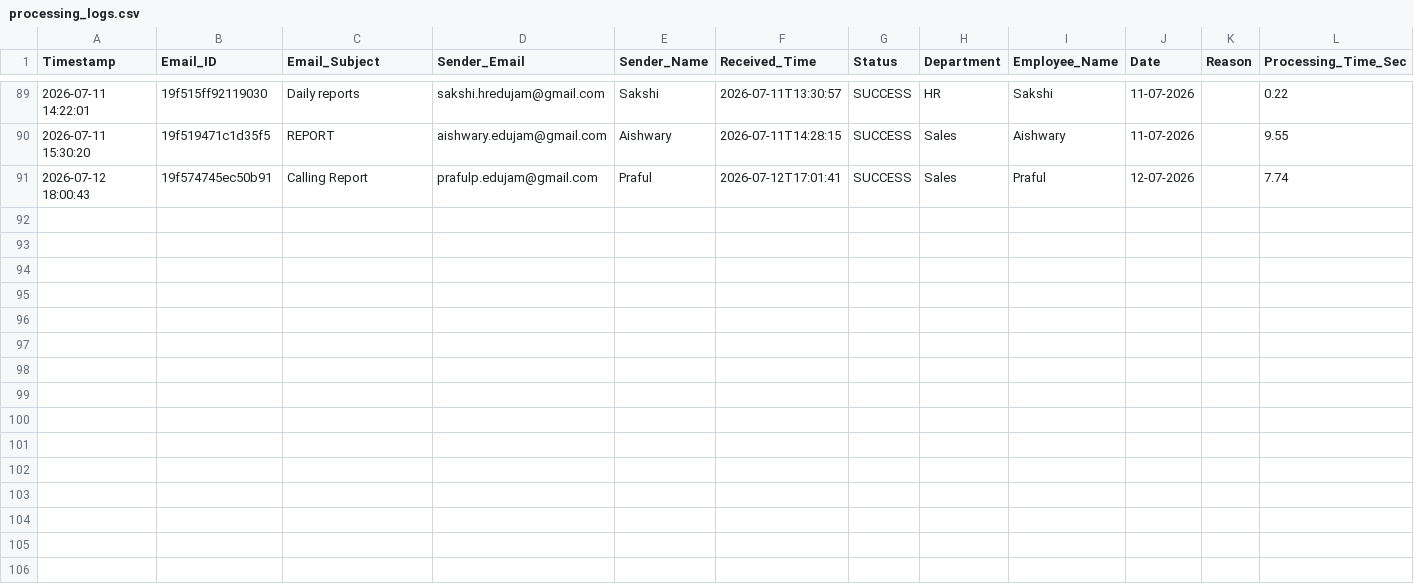
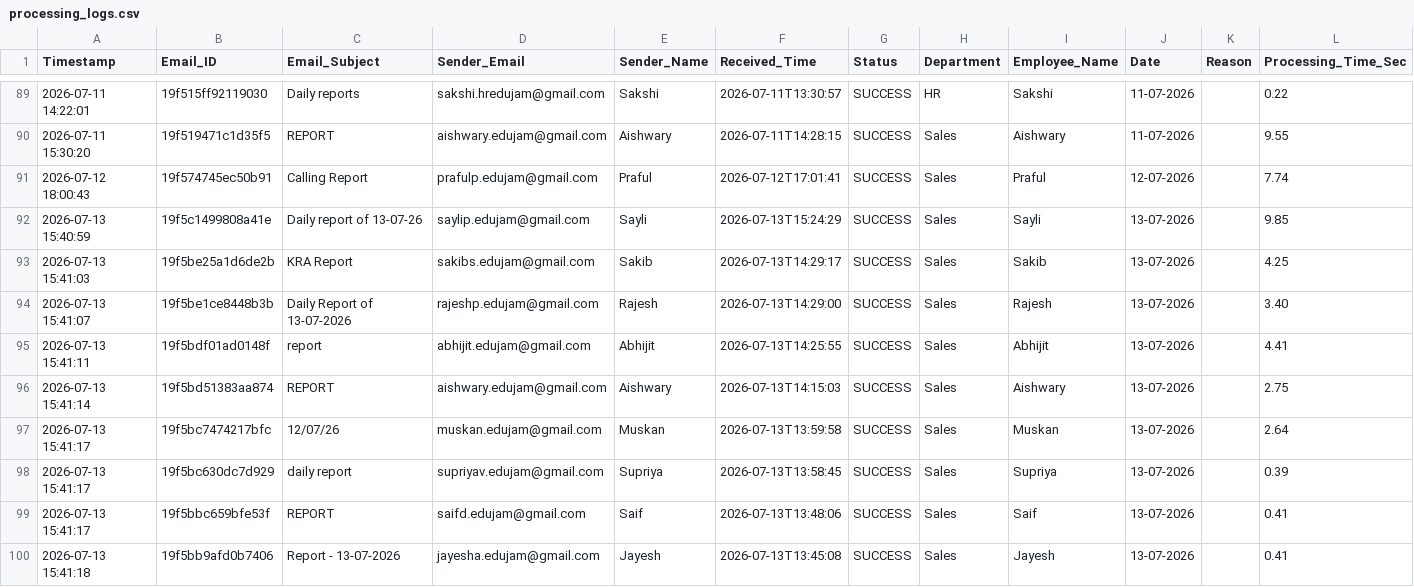
Before and after one commit to Hardik0241/Report_Automation, a CSV file: Working_Report_Editor/logs/processing_logs.csv, drawn as a sheet; only a part is shown, gaps mark what is left out; the diff covers the shown part only; the diff names each change by its address in the sheet, - before the commit and + after, or states it on an @@ line.

```diff
--- a/Working_Report_Editor/logs/processing_logs.csv
+++ b/Working_Report_Editor/logs/processing_logs.csv
+row 92: 2026-07-13 15:40:59 | 19f5c1499808a41e | Daily report of 13-07-26 | saylip.edujam@gmail.com | Sayli | 2026-07-13T15:24:29 | SUCCESS | Sales | Sayli | 13-07-2026 |  | 9.85
+row 93: 2026-07-13 15:41:03 | 19f5be25a1d6de2b | KRA Report | sakibs.edujam@gmail.com | Sakib | 2026-07-13T14:29:17 | SUCCESS | Sales | Sakib | 13-07-2026 |  | 4.25
+row 94: 2026-07-13 15:41:07 | 19f5be1ce8448b3b | Daily Report of 13-07-2026 | rajeshp.edujam@gmail.com | Rajesh | 2026-07-13T14:29:00 | SUCCESS | Sales | Rajesh | 13-07-2026 |  | 3.40
+row 95: 2026-07-13 15:41:11 | 19f5bdf01ad0148f | report | abhijit.edujam@gmail.com | Abhijit | 2026-07-13T14:25:55 | SUCCESS | Sales | Abhijit | 13-07-2026 |  | 4.41
+row 96: 2026-07-13 15:41:14 | 19f5bd51383aa874 | REPORT | aishwary.edujam@gmail.com | Aishwary | 2026-07-13T14:15:03 | SUCCESS | Sales | Aishwary | 13-07-2026 |  | 2.75
+row 97: 2026-07-13 15:41:17 | 19f5bc7474217bfc | 12/07/26 | muskan.edujam@gmail.com | Muskan | 2026-07-13T13:59:58 | SUCCESS | Sales | Muskan | 13-07-2026 |  | 2.64
+row 98: 2026-07-13 15:41:17 | 19f5bc630dc7d929 | daily report | supriyav.edujam@gmail.com | Supriya | 2026-07-13T13:58:45 | SUCCESS | Sales | Supriya | 13-07-2026 |  | 0.39
+row 99: 2026-07-13 15:41:17 | 19f5bbc659bfe53f | REPORT | saifd.edujam@gmail.com | Saif | 2026-07-13T13:48:06 | SUCCESS | Sales | Saif | 13-07-2026 |  | 0.41
+row 100: 2026-07-13 15:41:18 | 19f5bb9afd0b7406 | Report - 13-07-2026 | jayesha.edujam@gmail.com | Jayesh | 2026-07-13T13:45:08 | SUCCESS | Sales | Jayesh | 13-07-2026 |  | 0.41
```
Also changed, not shown: 8 added rows elsewhere in this file.
